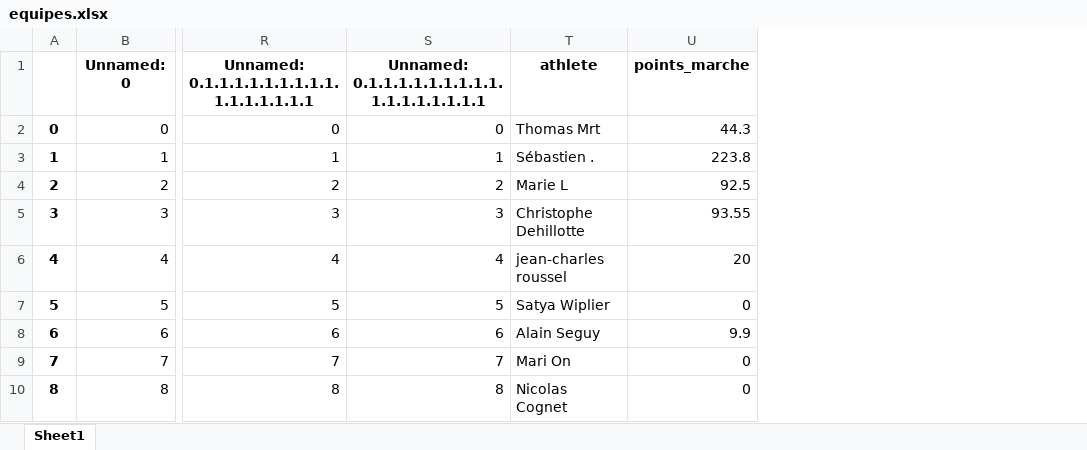
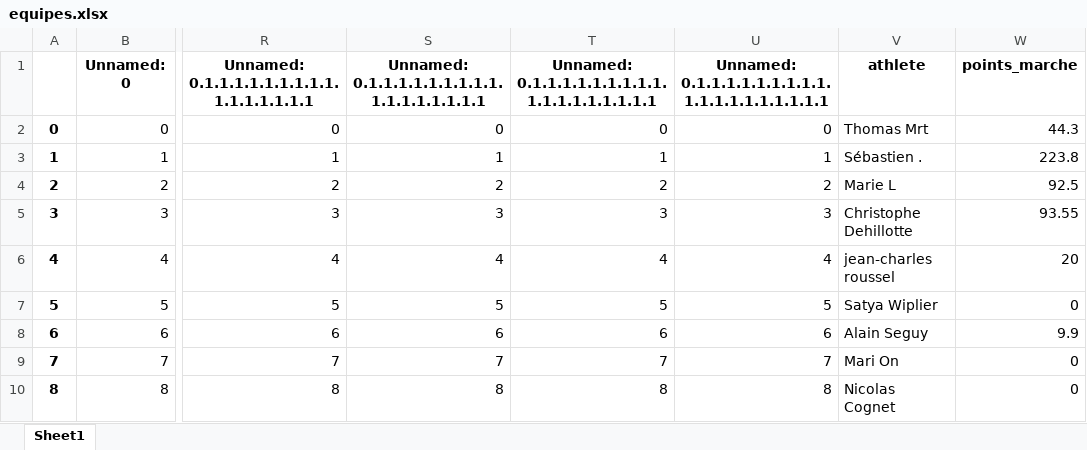
Before and after one commit to bcmb78/bcmb78.github.io, an Excel workbook: defi/equipes.xlsx, sheet Sheet1, drawn as a sheet; only a part is shown, gaps mark what is left out; values as stored, in another font and other column widths than the file's, no borders; the diff names each change by its address in the sheet, - before the commit and + after, or states it on an @@ line.

```diff
--- a/defi/equipes.xlsx (sheet Sheet1)
+++ b/defi/equipes.xlsx (sheet Sheet1)
+column T, rows 1-10: Unnamed: 0.1.1.1.1.1.1.1.1.1.1.1.1.1.1.1.1.1.1 | 0 | 1 | 2 | 3 | 4 | 5 | 6 | 7 | 8
+column U, rows 1-10: Unnamed: 0.1.1.1.1.1.1.1.1.1.1.1.1.1.1.1.1.1.1.1 | 0 | 1 | 2 | 3 | 4 | 5 | 6 | 7 | 8
```
Also changed, not shown: defi/saved_activities.xlsx, 4 other files.
